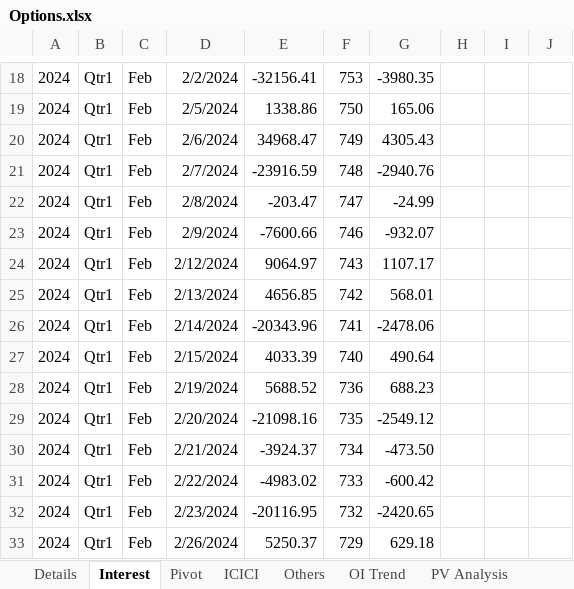
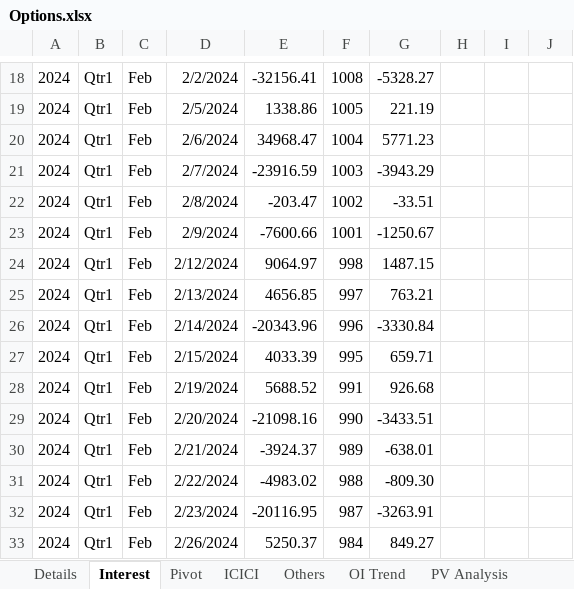
Before and after one commit to Vasanth101742/VasanthRepos2, an Excel workbook: PERSONAL/Stocks/MyResearch/Options.xlsx, sheet Interest, drawn as a sheet; only a part is shown, gaps mark what is left out; values as stored, in another font and other column widths than the file's, no borders; the diff covers the shown part only; the diff names each change by its address in the sheet, - before the commit and + after, or states it on an @@ line.

```diff
--- a/PERSONAL/Stocks/MyResearch/Options.xlsx (sheet Interest)
+++ b/PERSONAL/Stocks/MyResearch/Options.xlsx (sheet Interest)
-F18: 753
+F18: 1008
-G18: -3980.35
+G18: -5328.27
-F19: 750
+F19: 1005
-G19: 165.06
+G19: 221.19
-F20: 749
+F20: 1004
-G20: 4305.43
+G20: 5771.23
-F21: 748
+F21: 1003
-G21: -2940.76
+G21: -3943.29
-F22: 747
+F22: 1002
-G22: -24.99
+G22: -33.51
-F23: 746
+F23: 1001
-G23: -932.07
+G23: -1250.67
-F24: 743
+F24: 998
-G24: 1107.17
+G24: 1487.15
-F25: 742
+F25: 997
-G25: 568.01
+G25: 763.21
-F26: 741
+F26: 996
-G26: -2478.06
+G26: -3330.84
-F27: 740
+F27: 995
-G27: 490.64
+G27: 659.71
-F28: 736
+F28: 991
-G28: 688.23
+G28: 926.68
-F29: 735
+F29: 990
-G29: -2549.12
+G29: -3433.51
-F30: 734
+F30: 989
-G30: -473.50
+G30: -638.01
-F31: 733
+F31: 988
-G31: -600.42
+G31: -809.30
-F32: 732
+F32: 987
-G32: -2420.65
+G32: -3263.91
-F33: 729
+F33: 984
-G33: 629.18
+G33: 849.27
```
Also changed, not shown: 432 edited cells and cell formats elsewhere in this sheet, sheet Details, PERSONAL/My Actions/MyTasks.xlsx, PERSONAL/Stocks/MyResearch/OI Analysis.xlsx, 50 other files.
